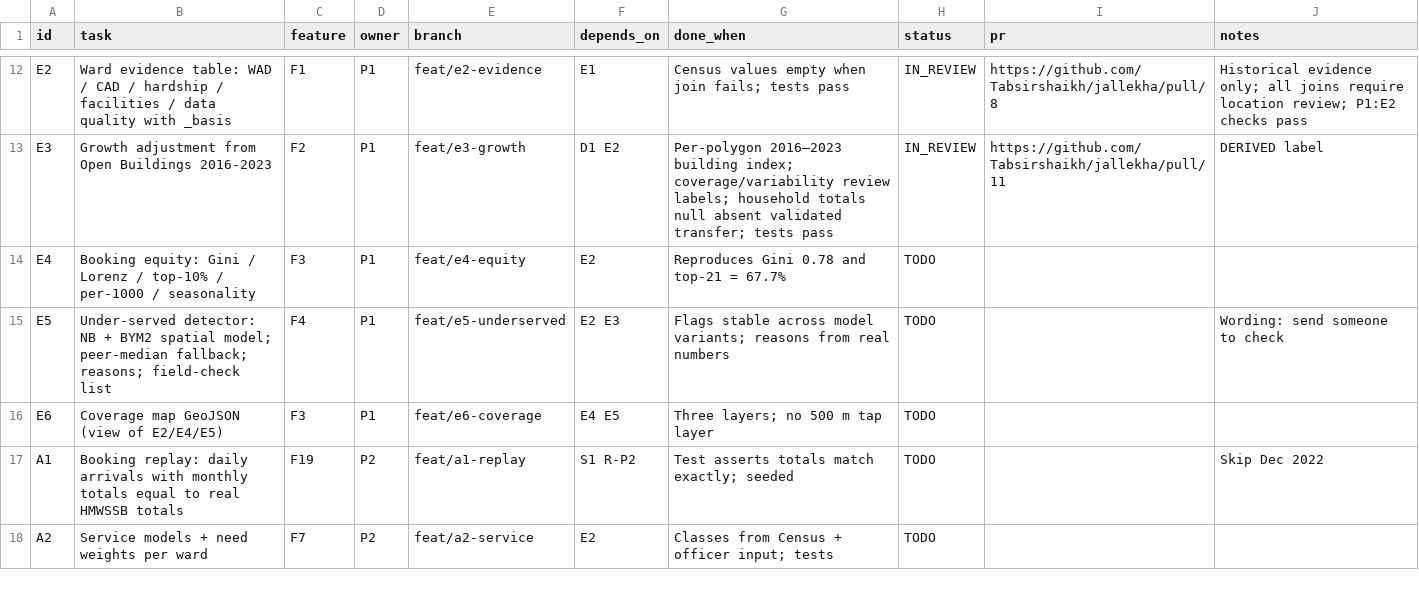
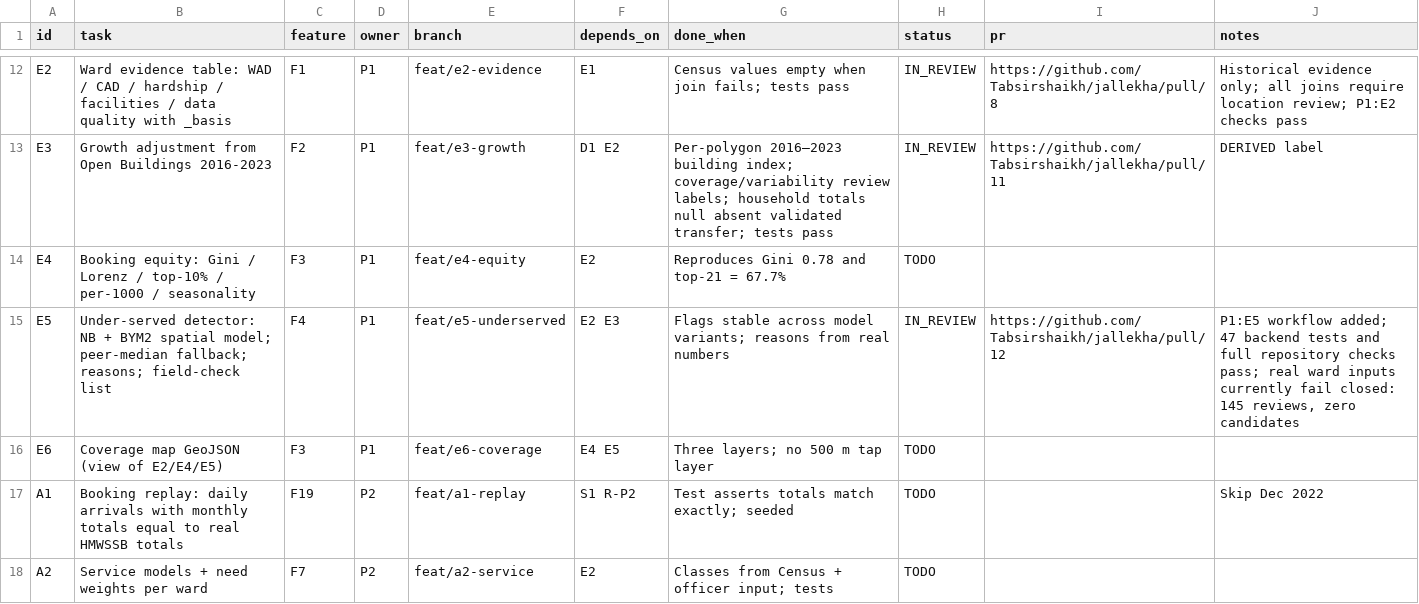
Before and after one commit to Tabsirshaikh/jallekha, a CSV file: docs/features.csv, drawn as a sheet; only a part is shown, gaps mark what is left out.

Commit message:
docs(E5): link task record to review

```diff
--- a/docs/features.csv
+++ b/docs/features.csv
@@ -14,3 +14,3 @@
 "E4","Booking equity: Gini / Lorenz / top-10% / per-1000 / seasonality","F3","P1","feat/e4-equity","E2","Reproduces Gini 0.78 and top-21 = 67.7%","TODO","",""
-"E5","Under-served detector: NB + BYM2 spatial model; peer-median fallback; reasons; field-check list","F4","P1","feat/e5-underserved","E2 E3","Flags stable across model variants; reasons from real numbers","TODO","","Wording: send someone to check"
+"E5","Under-served detector: NB + BYM2 spatial model; peer-median fallback; reasons; field-check list","F4","P1","feat/e5-underserved","E2 E3","Flags stable across model variants; reasons from real numbers","IN_REVIEW","https://github.com/Tabsirshaikh/jallekha/pull/12","P1:E5 workflow added; 47 backend tests and full repository checks pass; real ward inputs currently fail closed: 145 reviews, zero candidates"
 "E6","Coverage map GeoJSON (view of E2/E4/E5)","F3","P1","feat/e6-coverage","E4 E5","Three layers; no 500 m tap layer","TODO","",""
```
